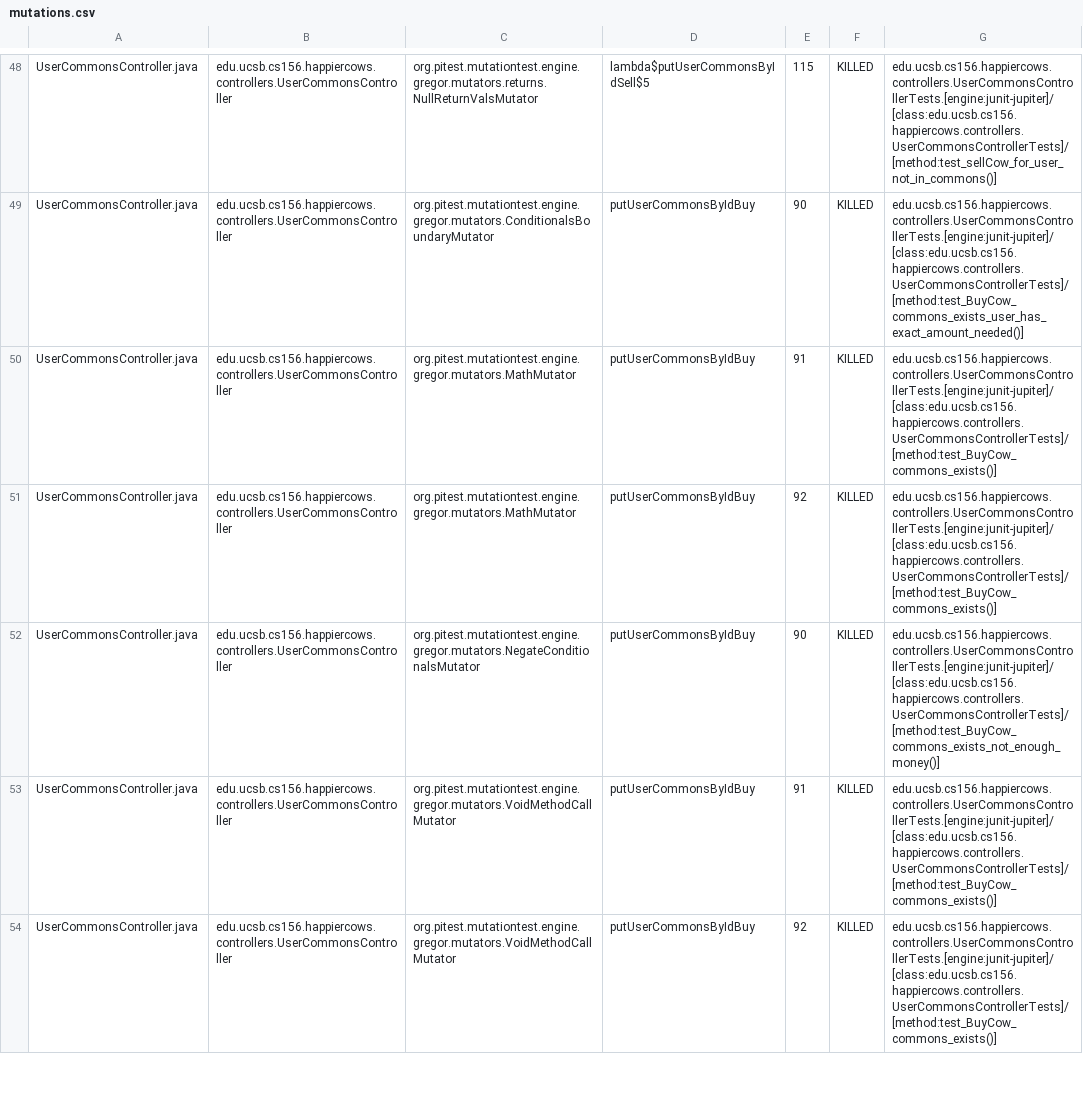
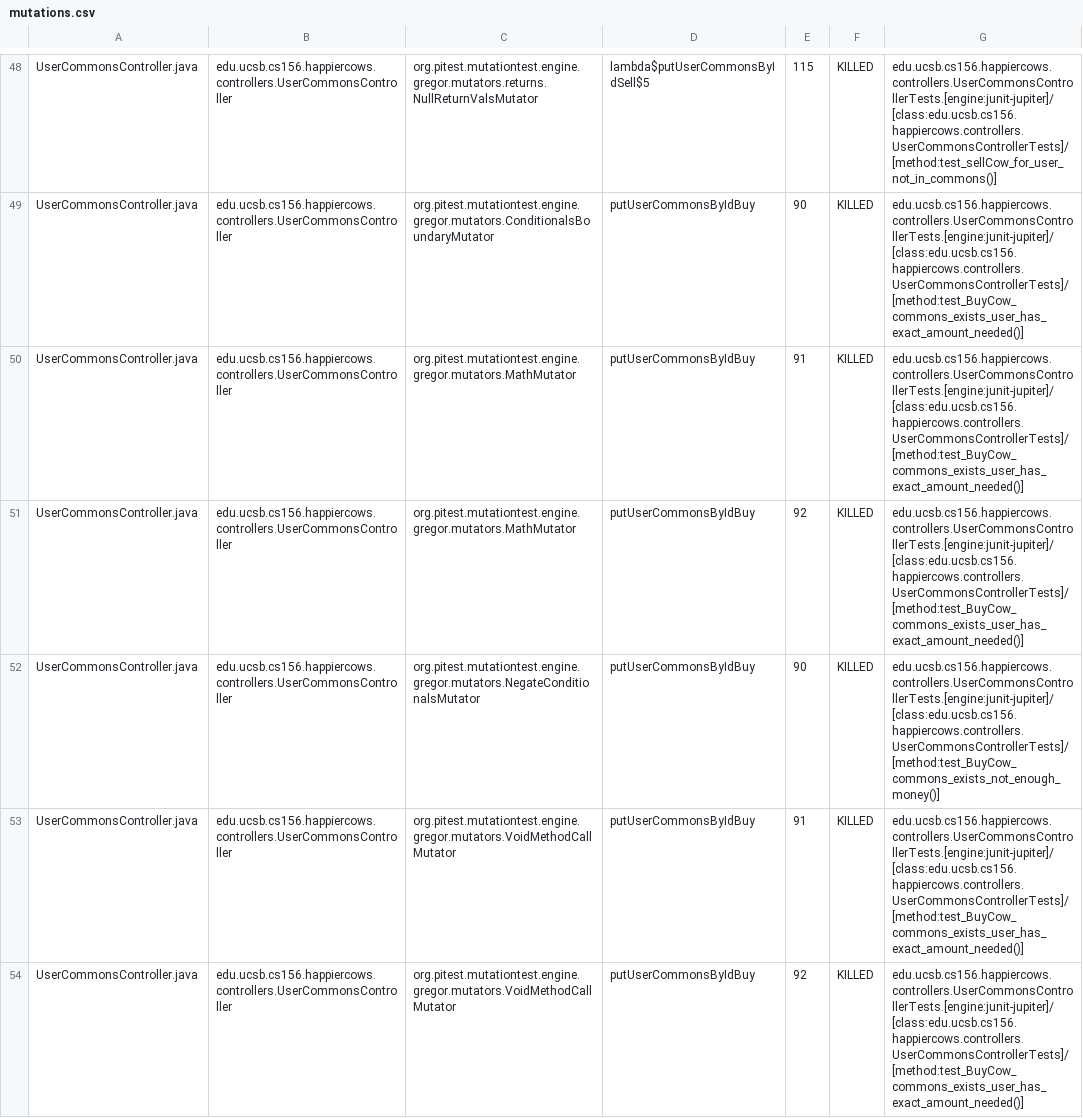
Before and after one commit to ucsb-cs156-s23/proj-happycows-s23-6pm-1, a CSV file: prs/46/pitest/mutations.csv, drawn as a sheet; only a part is shown, gaps mark what is left out; the diff covers the shown part only.

Commit message:
Deploying to gh-pages from @ ucsb-cs156-s23/proj-happycows-s23-6pm-1@ff140c1719775c774bf87c201ac7a7751bcc8f9b 🚀

```diff
--- a/prs/46/pitest/mutations.csv
+++ b/prs/46/pitest/mutations.csv
@@ -49,6 +49,6 @@ UserCommonsController.java,edu.ucsb.cs156.happiercows.controllers.UserCommonsCon
 UserCommonsController.java,edu.ucsb.cs156.happiercows.controllers.UserCommonsController,org.pitest.mutationtest.engine.gregor.mutators.ConditionalsBoundaryMutator,putUserCommonsByIdBuy,90,KILLED,edu.ucsb.cs156.happiercows.controllers.UserCommonsControllerTests.[engine:junit-jupiter]/[class:edu.ucsb.cs156.happiercows.controllers.UserCommonsControllerTests]/[method:test_BuyCow_commons_exists_user_has_exact_amount_needed()]
-UserCommonsController.java,edu.ucsb.cs156.happiercows.controllers.UserCommonsController,org.pitest.mutationtest.engine.gregor.mutators.MathMutator,putUserCommonsByIdBuy,91,KILLED,edu.ucsb.cs156.happiercows.controllers.UserCommonsControllerTests.[engine:junit-jupiter]/[class:edu.ucsb.cs156.happiercows.controllers.UserCommonsControllerTests]/[method:test_BuyCow_commons_exists()]
-UserCommonsController.java,edu.ucsb.cs156.happiercows.controllers.UserCommonsController,org.pitest.mutationtest.engine.gregor.mutators.MathMutator,putUserCommonsByIdBuy,92,KILLED,edu.ucsb.cs156.happiercows.controllers.UserCommonsControllerTests.[engine:junit-jupiter]/[class:edu.ucsb.cs156.happiercows.controllers.UserCommonsControllerTests]/[method:test_BuyCow_commons_exists()]
+UserCommonsController.java,edu.ucsb.cs156.happiercows.controllers.UserCommonsController,org.pitest.mutationtest.engine.gregor.mutators.MathMutator,putUserCommonsByIdBuy,91,KILLED,edu.ucsb.cs156.happiercows.controllers.UserCommonsControllerTests.[engine:junit-jupiter]/[class:edu.ucsb.cs156.happiercows.controllers.UserCommonsControllerTests]/[method:test_BuyCow_commons_exists_user_has_exact_amount_needed()]
+UserCommonsController.java,edu.ucsb.cs156.happiercows.controllers.UserCommonsController,org.pitest.mutationtest.engine.gregor.mutators.MathMutator,putUserCommonsByIdBuy,92,KILLED,edu.ucsb.cs156.happiercows.controllers.UserCommonsControllerTests.[engine:junit-jupiter]/[class:edu.ucsb.cs156.happiercows.controllers.UserCommonsControllerTests]/[method:test_BuyCow_commons_exists_user_has_exact_amount_needed()]
 UserCommonsController.java,edu.ucsb.cs156.happiercows.controllers.UserCommonsController,org.pitest.mutationtest.engine.gregor.mutators.NegateConditionalsMutator,putUserCommonsByIdBuy,90,KILLED,edu.ucsb.cs156.happiercows.controllers.UserCommonsControllerTests.[engine:junit-jupiter]/[class:edu.ucsb.cs156.happiercows.controllers.UserCommonsControllerTests]/[method:test_BuyCow_commons_exists_not_enough_money()]
-UserCommonsController.java,edu.ucsb.cs156.happiercows.controllers.UserCommonsController,org.pitest.mutationtest.engine.gregor.mutators.VoidMethodCallMutator,putUserCommonsByIdBuy,91,KILLED,edu.ucsb.cs156.happiercows.controllers.UserCommonsControllerTests.[engine:junit-jupiter]/[class:edu.ucsb.cs156.happiercows.controllers.UserCommonsControllerTests]/[method:test_BuyCow_commons_exists()]
-UserCommonsController.java,edu.ucsb.cs156.happiercows.controllers.UserCommonsController,org.pitest.mutationtest.engine.gregor.mutators.VoidMethodCallMutator,putUserCommonsByIdBuy,92,KILLED,edu.ucsb.cs156.happiercows.controllers.UserCommonsControllerTests.[engine:junit-jupiter]/[class:edu.ucsb.cs156.happiercows.controllers.UserCommonsControllerTests]/[method:test_BuyCow_commons_exists()]
+UserCommonsController.java,edu.ucsb.cs156.happiercows.controllers.UserCommonsController,org.pitest.mutationtest.engine.gregor.mutators.VoidMethodCallMutator,putUserCommonsByIdBuy,91,KILLED,edu.ucsb.cs156.happiercows.controllers.UserCommonsControllerTests.[engine:junit-jupiter]/[class:edu.ucsb.cs156.happiercows.controllers.UserCommonsControllerTests]/[method:test_BuyCow_commons_exists_user_has_exact_amount_needed()]
+UserCommonsController.java,edu.ucsb.cs156.happiercows.controllers.UserCommonsController,org.pitest.mutationtest.engine.gregor.mutators.VoidMethodCallMutator,putUserCommonsByIdBuy,92,KILLED,edu.ucsb.cs156.happiercows.controllers.UserCommonsControllerTests.[engine:junit-jupiter]/[class:edu.ucsb.cs156.happiercows.controllers.UserCommonsControllerTests]/[method:test_BuyCow_commons_exists_user_has_exact_amount_needed()]
```
Also changed, not shown: 1 added row, 1 removed row and 68 edited cells elsewhere in this file, 27 other files.
